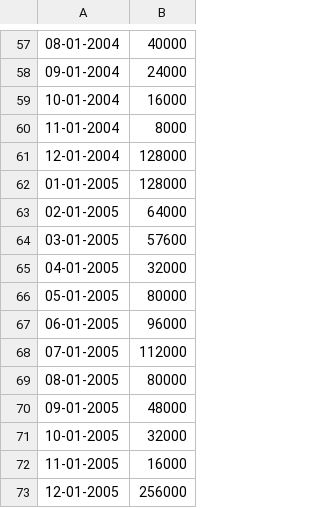
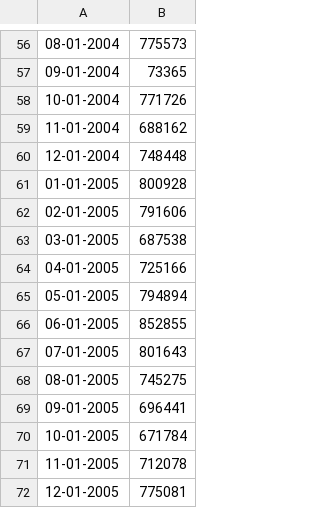
Before and after one commit to MaxwellPaparelli/Time_Series, a CSV file: base_emerg.csv, drawn as a sheet; only a part is shown, gaps mark what is left out; addresses are those after the commit; the diff covers the shown part only; the diff names each change by its address in the sheet, - before the commit and + after, or states it on an @@ line.

```diff
--- a/base_emerg.csv
+++ b/base_emerg.csv
-B56: 40000
+B56: 775573
-B57: 24000
+B57: 73365
-B58: 16000
+B58: 771726
-B59: 8000
+B59: 688162
-B60: 128000
+B60: 748448
-B61: 128000
+B61: 800928
-B62: 64000
+B62: 791606
-B63: 57600
+B63: 687538
-B64: 32000
+B64: 725166
-B65: 80000
+B65: 794894
-B66: 96000
+B66: 852855
-B67: 112000
+B67: 801643
-B68: 80000
+B68: 745275
-B69: 48000
+B69: 696441
-B70: 32000
+B70: 671784
-B71: 16000
+B71: 712078
-B72: 256000
+B72: 775081
```
Also changed, not shown: 1 removed row and 55 edited cells elsewhere in this file.
